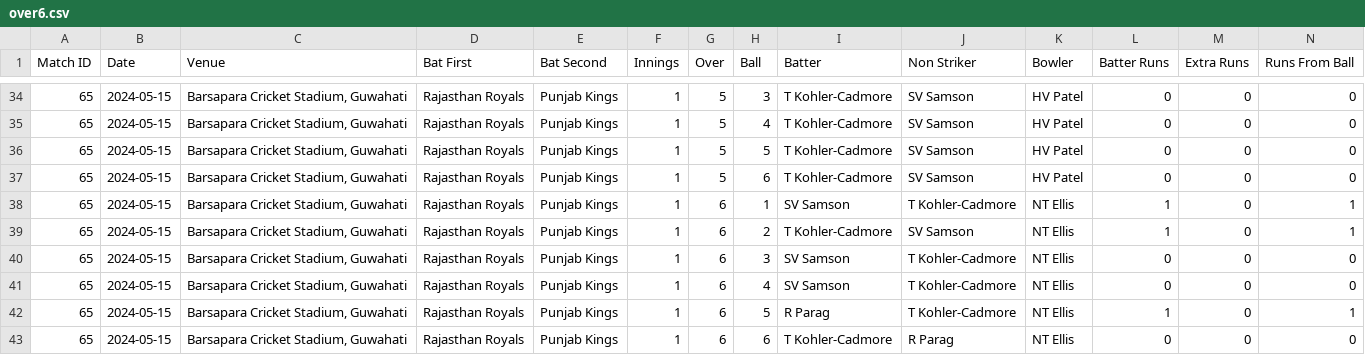
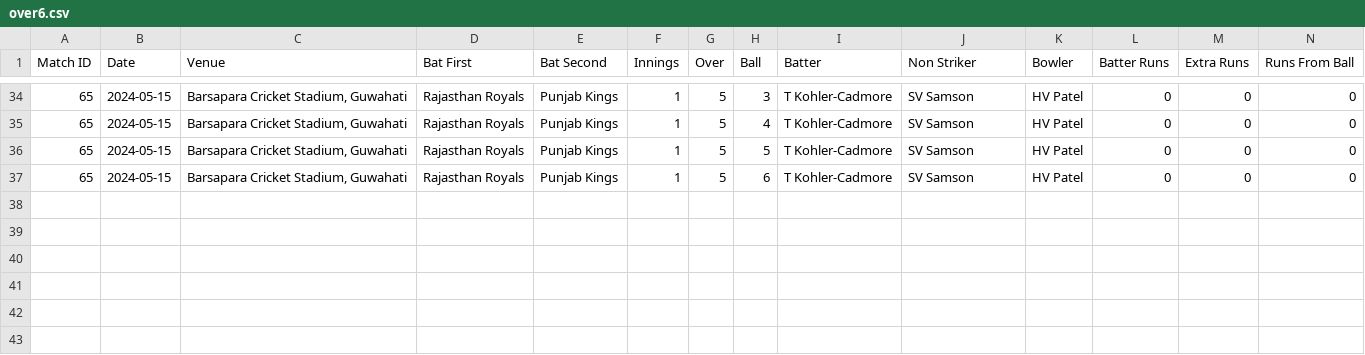
Before and after one commit to Alric011/RD-Cricket-Analysis, a CSV file: over6.csv, drawn as a sheet; only a part is shown, gaps mark what is left out; rows hold the shown columns only; the diff names each change by its address in the sheet, - before the commit and + after, or states it on an @@ line.

Commit message:
feat: comprehensive analysis through chart data and model result

```diff
--- a/over6.csv
+++ b/over6.csv
-row 38: 65 | 2024-05-15 | Barsapara Cricket Stadium, Guwahati | Rajasthan Royals | Punjab Kings | 1 | 6 | 1 | SV Samson | T Kohler-Cadmore | NT Ellis | 1 | 0 | 1
-row 39: 65 | 2024-05-15 | Barsapara Cricket Stadium, Guwahati | Rajasthan Royals | Punjab Kings | 1 | 6 | 2 | T Kohler-Cadmore | SV Samson | NT Ellis | 1 | 0 | 1
-row 40: 65 | 2024-05-15 | Barsapara Cricket Stadium, Guwahati | Rajasthan Royals | Punjab Kings | 1 | 6 | 3 | SV Samson | T Kohler-Cadmore | NT Ellis | 0 | 0 | 0
-row 41: 65 | 2024-05-15 | Barsapara Cricket Stadium, Guwahati | Rajasthan Royals | Punjab Kings | 1 | 6 | 4 | SV Samson | T Kohler-Cadmore | NT Ellis | 0 | 0 | 0
-row 42: 65 | 2024-05-15 | Barsapara Cricket Stadium, Guwahati | Rajasthan Royals | Punjab Kings | 1 | 6 | 5 | R Parag | T Kohler-Cadmore | NT Ellis | 1 | 0 | 1
-row 43: 65 | 2024-05-15 | Barsapara Cricket Stadium, Guwahati | Rajasthan Royals | Punjab Kings | 1 | 6 | 6 | T Kohler-Cadmore | R Parag | NT Ellis | 0 | 0 | 0
```
Also changed, not shown: 18 other files.
